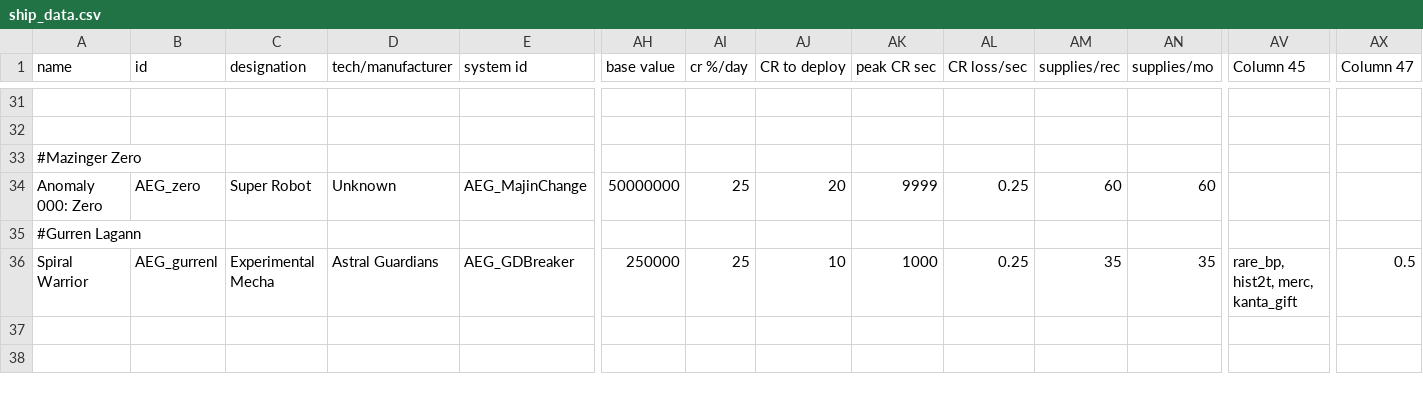
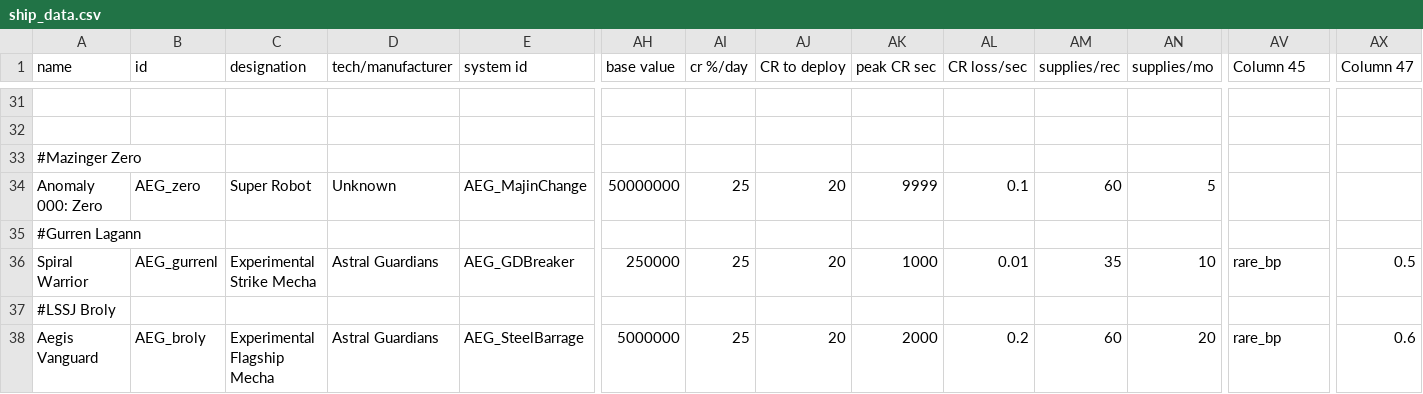
Before and after one commit to OmegaCore7/AEG, a CSV file: data/hulls/ship_data.csv, drawn as a sheet; only a part is shown, gaps mark what is left out; rows hold the shown columns only; the diff names each change by its address in the sheet, - before the commit and + after, or states it on an @@ line.

Commit message:
More shenanigans, Zero and Gurren Lagan are donish, always can improve, but moving on to The Aegis Vanguard

```diff
--- a/data/hulls/ship_data.csv
+++ b/data/hulls/ship_data.csv
-AL34 (CR loss/sec): 0.25
+AL34 (CR loss/sec): 0.1
-AN34 (supplies/mo): 60
+AN34 (supplies/mo): 5
-C36 (designation): Experimental Mecha
+C36 (designation): Experimental Strike Mecha
-AJ36 (CR to deploy): 10
+AJ36 (CR to deploy): 20
-AL36 (CR loss/sec): 0.25
+AL36 (CR loss/sec): 0.01
-AN36 (supplies/mo): 35
+AN36 (supplies/mo): 10
-AV36 (Column 45): rare_bp, hist2t, merc, kanta_gift
+AV36 (Column 45): rare_bp
+row 37: #LSSJ Broly
+row 38: Aegis Vanguard | AEG_broly | Experimental Flagship Mecha | Astral Guardians | AEG_SteelBarrage | 5000000 | 25 | 20 | 2000 | 0.2 | 60 | 20 | rare_bp | 0.6
```
Also changed, not shown: 6 other files.
